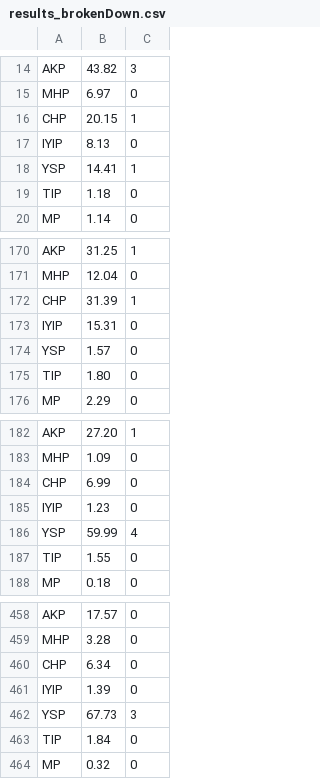
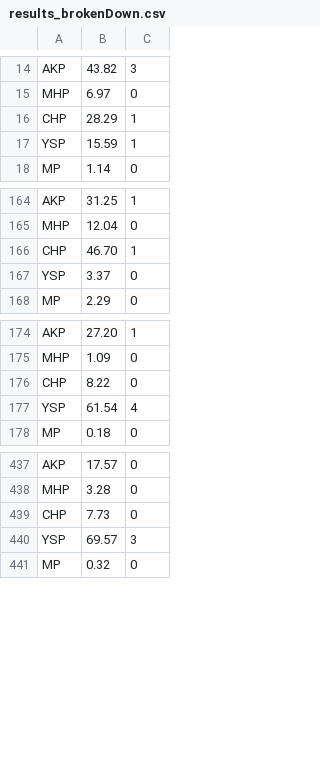
Before and after one commit to alpeersrc/ElectionSimulator, a CSV file: results_brokenDown.csv, drawn as a sheet; only a part is shown, gaps mark what is left out; the diff covers the shown part only.

```diff
--- a/results_brokenDown.csv
+++ b/results_brokenDown.csv
@@ -15,6 +15,4 @@ AKP; 43.82; 3
 MHP; 6.97; 0
-CHP; 20.15; 1
-IYIP; 8.13; 0
-YSP; 14.41; 1
-TIP; 1.18; 0
+CHP; 28.29; 1
+YSP; 15.59; 1
 MP; 1.14; 0
@@ -171,6 +165,4 @@ AKP; 31.25; 1
 MHP; 12.04; 0
-CHP; 31.39; 1
-IYIP; 15.31; 0
-YSP; 1.57; 0
-TIP; 1.80; 0
+CHP; 46.70; 1
+YSP; 3.37; 0
 MP; 2.29; 0
@@ -183,6 +175,4 @@ AKP; 27.20; 1
 MHP; 1.09; 0
-CHP; 6.99; 0
-IYIP; 1.23; 0
-YSP; 59.99; 4
-TIP; 1.55; 0
+CHP; 8.22; 0
+YSP; 61.54; 4
 MP; 0.18; 0
@@ -459,6 +438,4 @@ AKP; 17.57; 0
 MHP; 3.28; 0
-CHP; 6.34; 0
-IYIP; 1.39; 0
-YSP; 67.73; 3
-TIP; 1.84; 0
+CHP; 7.73; 0
+YSP; 69.57; 3
 MP; 0.32; 0
```
Also changed, not shown: 34 removed rows and 66 edited cells elsewhere in this file, 13 other files.
